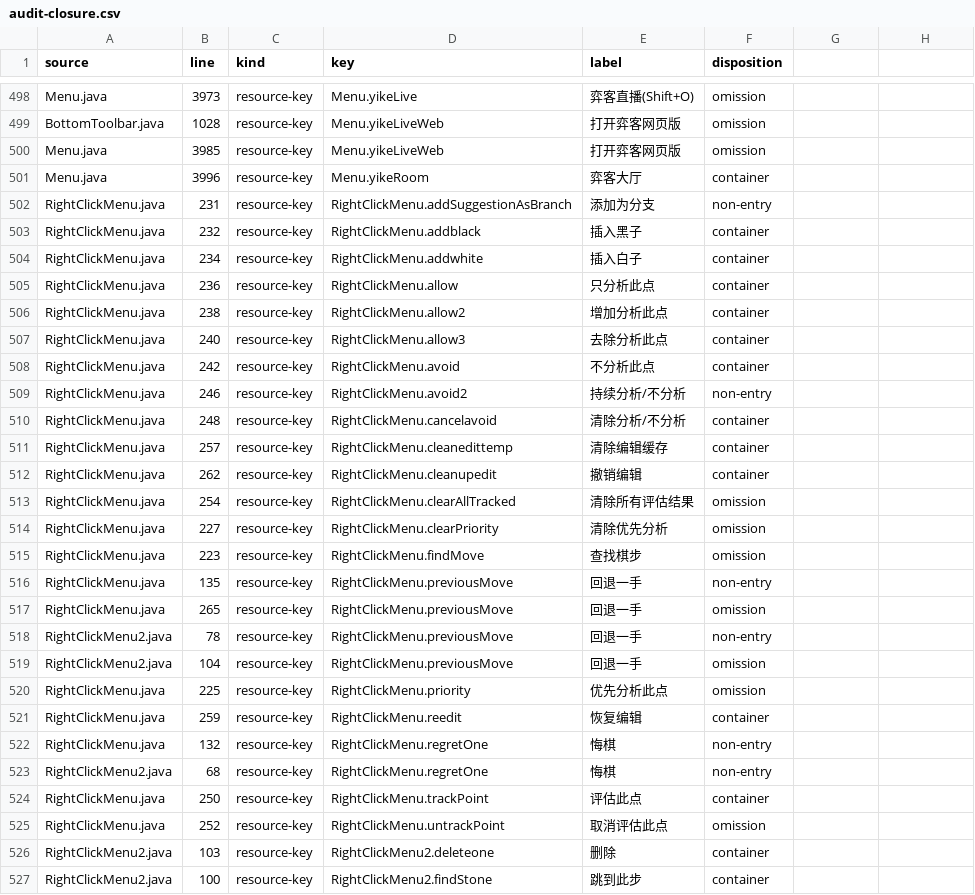
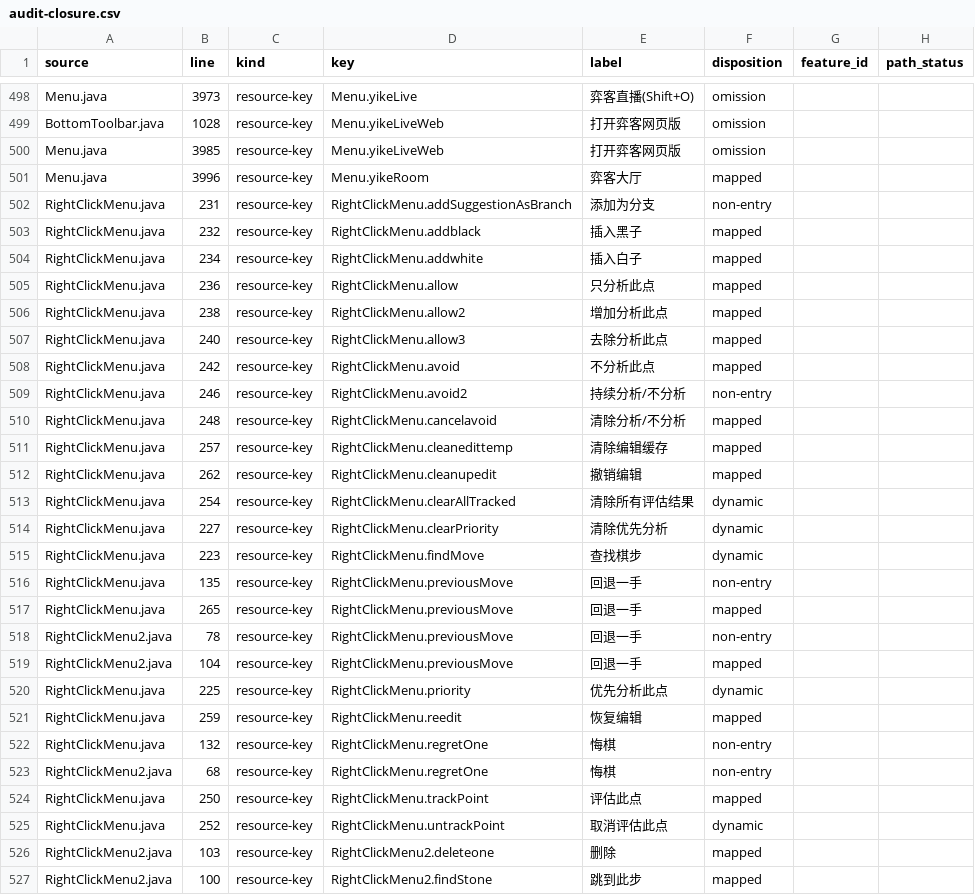
Before and after one commit to Coderchen-001/Katayzy, a CSV file: docs/ui2/audit-closure.csv, drawn as a sheet; only a part is shown, gaps mark what is left out; the diff covers the shown part only.

Commit message:
docs(ui2): add dynamic bucket and container path check

```diff
--- a/docs/ui2/audit-closure.csv
+++ b/docs/ui2/audit-closure.csv
@@ -1 +1 @@
-source,line,kind,key,label,disposition
+source,line,kind,key,label,disposition,feature_id,path_status
@@ -501 +501 @@ Menu.java,3985,resource-key,Menu.yikeLiveWeb,打开弈客网页版,omission
-Menu.java,3996,resource-key,Menu.yikeRoom,弈客大厅,container
+Menu.java,3996,resource-key,Menu.yikeRoom,弈客大厅,mapped,,
@@ -503,6 +503,6 @@ RightClickMenu.java,231,resource-key,RightClickMenu.addSuggestionAsBranch,添加
-RightClickMenu.java,232,resource-key,RightClickMenu.addblack,插入黑子,container
-RightClickMenu.java,234,resource-key,RightClickMenu.addwhite,插入白子,container
-RightClickMenu.java,236,resource-key,RightClickMenu.allow,只分析此点,container
-RightClickMenu.java,238,resource-key,RightClickMenu.allow2,增加分析此点,container
-RightClickMenu.java,240,resource-key,RightClickMenu.allow3,去除分析此点,container
-RightClickMenu.java,242,resource-key,RightClickMenu.avoid,不分析此点,container
+RightClickMenu.java,232,resource-key,RightClickMenu.addblack,插入黑子,mapped,,
+RightClickMenu.java,234,resource-key,RightClickMenu.addwhite,插入白子,mapped,,
+RightClickMenu.java,236,resource-key,RightClickMenu.allow,只分析此点,mapped,,
+RightClickMenu.java,238,resource-key,RightClickMenu.allow2,增加分析此点,mapped,,
+RightClickMenu.java,240,resource-key,RightClickMenu.allow3,去除分析此点,mapped,,
+RightClickMenu.java,242,resource-key,RightClickMenu.avoid,不分析此点,mapped,,
@@ -510,6 +510,6 @@ RightClickMenu.java,246,resource-key,RightClickMenu.avoid2,持续分析/不分
-RightClickMenu.java,248,resource-key,RightClickMenu.cancelavoid,清除分析/不分析,container
-RightClickMenu.java,257,resource-key,RightClickMenu.cleanedittemp,清除编辑缓存,container
-RightClickMenu.java,262,resource-key,RightClickMenu.cleanupedit,撤销编辑,container
-RightClickMenu.java,254,resource-key,RightClickMenu.clearAllTracked,清除所有评估结果,omission
-RightClickMenu.java,227,resource-key,RightClickMenu.clearPriority,清除优先分析,omission
-RightClickMenu.java,223,resource-key,RightClickMenu.findMove,查找棋步,omission
+RightClickMenu.java,248,resource-key,RightClickMenu.cancelavoid,清除分析/不分析,mapped,,
+RightClickMenu.java,257,resource-key,RightClickMenu.cleanedittemp,清除编辑缓存,mapped,,
+RightClickMenu.java,262,resource-key,RightClickMenu.cleanupedit,撤销编辑,mapped,,
+RightClickMenu.java,254,resource-key,RightClickMenu.clearAllTracked,清除所有评估结果,dynamic,,
+RightClickMenu.java,227,resource-key,RightClickMenu.clearPriority,清除优先分析,dynamic,,
+RightClickMenu.java,223,resource-key,RightClickMenu.findMove,查找棋步,dynamic,,
@@ -517 +517 @@ RightClickMenu.java,135,resource-key,RightClickMenu.previousMove,回退一手,no
-RightClickMenu.java,265,resource-key,RightClickMenu.previousMove,回退一手,omission
+RightClickMenu.java,265,resource-key,RightClickMenu.previousMove,回退一手,mapped,,
@@ -519,3 +519,3 @@ RightClickMenu2.java,78,resource-key,RightClickMenu.previousMove,回退一手,no
-RightClickMenu2.java,104,resource-key,RightClickMenu.previousMove,回退一手,omission
-RightClickMenu.java,225,resource-key,RightClickMenu.priority,优先分析此点,omission
-RightClickMenu.java,259,resource-key,RightClickMenu.reedit,恢复编辑,container
+RightClickMenu2.java,104,resource-key,RightClickMenu.previousMove,回退一手,mapped,,
+RightClickMenu.java,225,resource-key,RightClickMenu.priority,优先分析此点,dynamic,,
+RightClickMenu.java,259,resource-key,RightClickMenu.reedit,恢复编辑,mapped,,
@@ -524,4 +524,4 @@ RightClickMenu2.java,68,resource-key,RightClickMenu.regretOne,悔棋,non-entry
-RightClickMenu.java,250,resource-key,RightClickMenu.trackPoint,评估此点,container
-RightClickMenu.java,252,resource-key,RightClickMenu.untrackPoint,取消评估此点,omission
-RightClickMenu2.java,103,resource-key,RightClickMenu2.deleteone,删除,container
-RightClickMenu2.java,100,resource-key,RightClickMenu2.findStone,跳到此步,container
+RightClickMenu.java,250,resource-key,RightClickMenu.trackPoint,评估此点,mapped,,
+RightClickMenu.java,252,resource-key,RightClickMenu.untrackPoint,取消评估此点,dynamic,,
+RightClickMenu2.java,103,resource-key,RightClickMenu2.deleteone,删除,mapped,,
+RightClickMenu2.java,100,resource-key,RightClickMenu2.findStone,跳到此步,mapped,,
```
Also changed, not shown: 77 edited cells elsewhere in this file, 3 other files.
